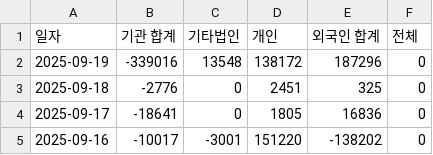
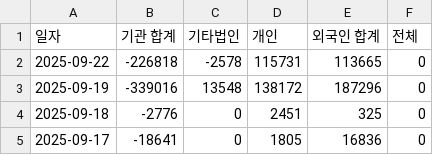
Before and after one commit to ccyun95/amicogen_work, a CSV file: data/latest_trading_volume.csv, drawn as a sheet; only a part is shown; the shorter side is filled out with more unchanged rows.

```diff
--- a/data/latest_trading_volume.csv
+++ b/data/latest_trading_volume.csv
@@ -1,2 +1,3 @@
 일자,기관 합계,기타법인,개인,외국인 합계,전체
+2025-09-22,-226818,-2578,115731,113665,0
 2025-09-19,-339016,13548,138172,187296,0
```
Also changed, not shown: data/latest_market_ohlcv.csv.
